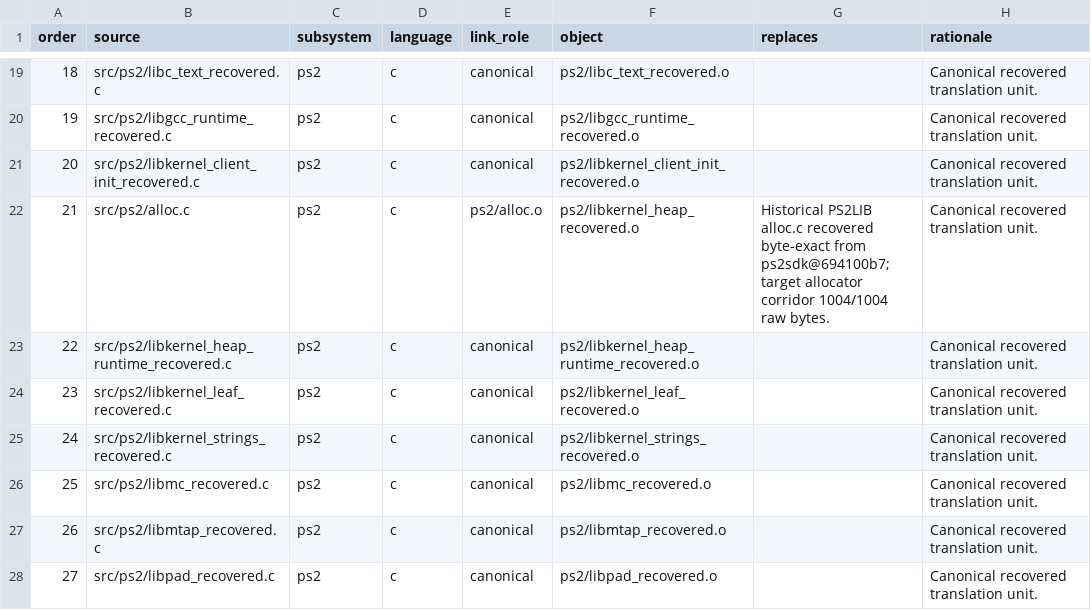
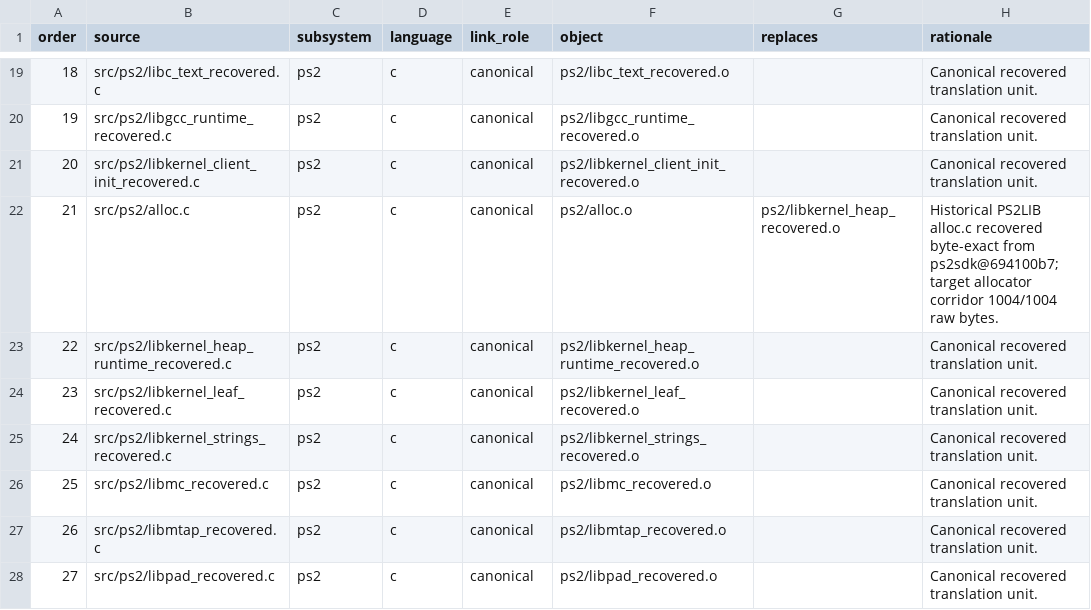
Before and after one commit to ReyFxck/SNESstation-Decomp, a TSV file: analysis/source_tree/translation_units.tsv, drawn as a sheet; only a part is shown, gaps mark what is left out.

Commit message:
fix canonical alloc source-tree row

```diff
--- a/analysis/source_tree/translation_units.tsv
+++ b/analysis/source_tree/translation_units.tsv
@@ -21,3 +21,3 @@ order	source	subsystem	language	link_role	object	replaces	rationale
 20	src/ps2/libkernel_client_init_recovered.c	ps2	c	canonical	ps2/libkernel_client_init_recovered.o		Canonical recovered translation unit.
-21	src/ps2/alloc.c	ps2	c	ps2/alloc.o	ps2/libkernel_heap_recovered.o	Historical PS2LIB alloc.c recovered byte-exact from ps2sdk@694100b7; target allocator corridor 1004/1004 raw bytes.	Canonical recovered translation unit.
+21	src/ps2/alloc.c	ps2	c	canonical	ps2/alloc.o	ps2/libkernel_heap_recovered.o	Historical PS2LIB alloc.c recovered byte-exact from ps2sdk@694100b7; target allocator corridor 1004/1004 raw bytes.
 22	src/ps2/libkernel_heap_runtime_recovered.c	ps2	c	canonical	ps2/libkernel_heap_runtime_recovered.o		Canonical recovered translation unit.
```
